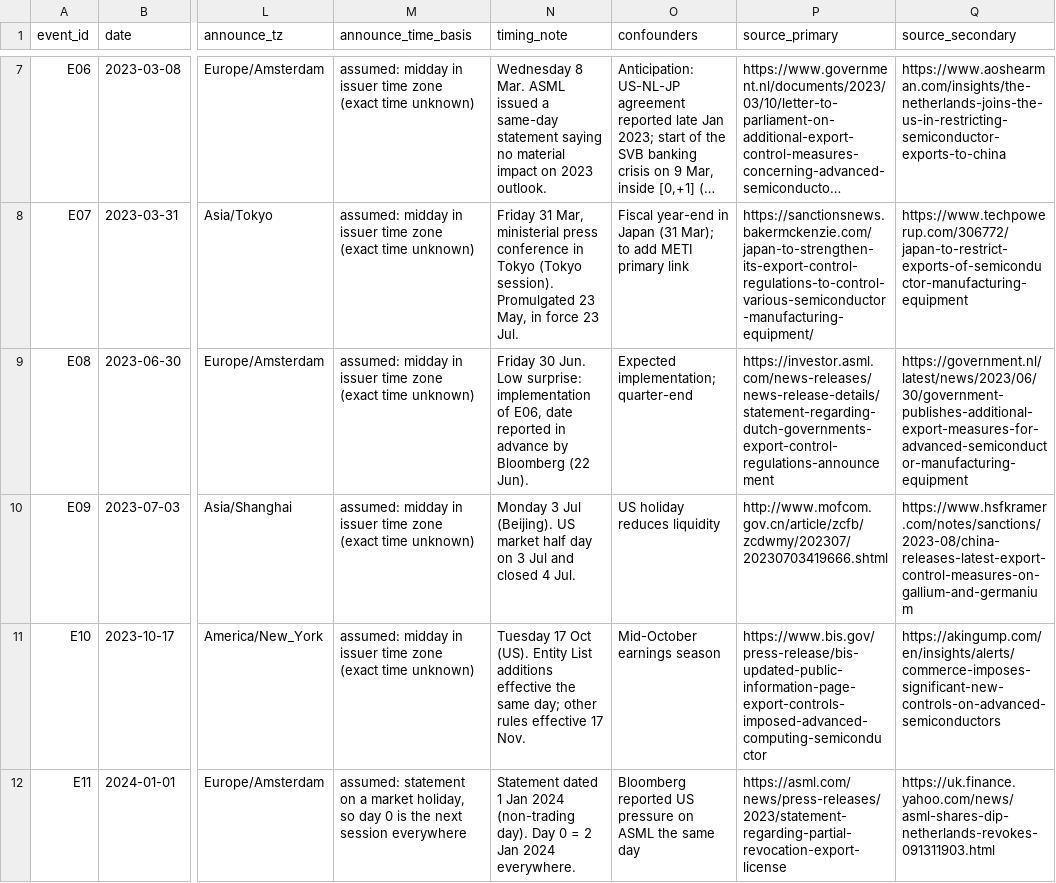
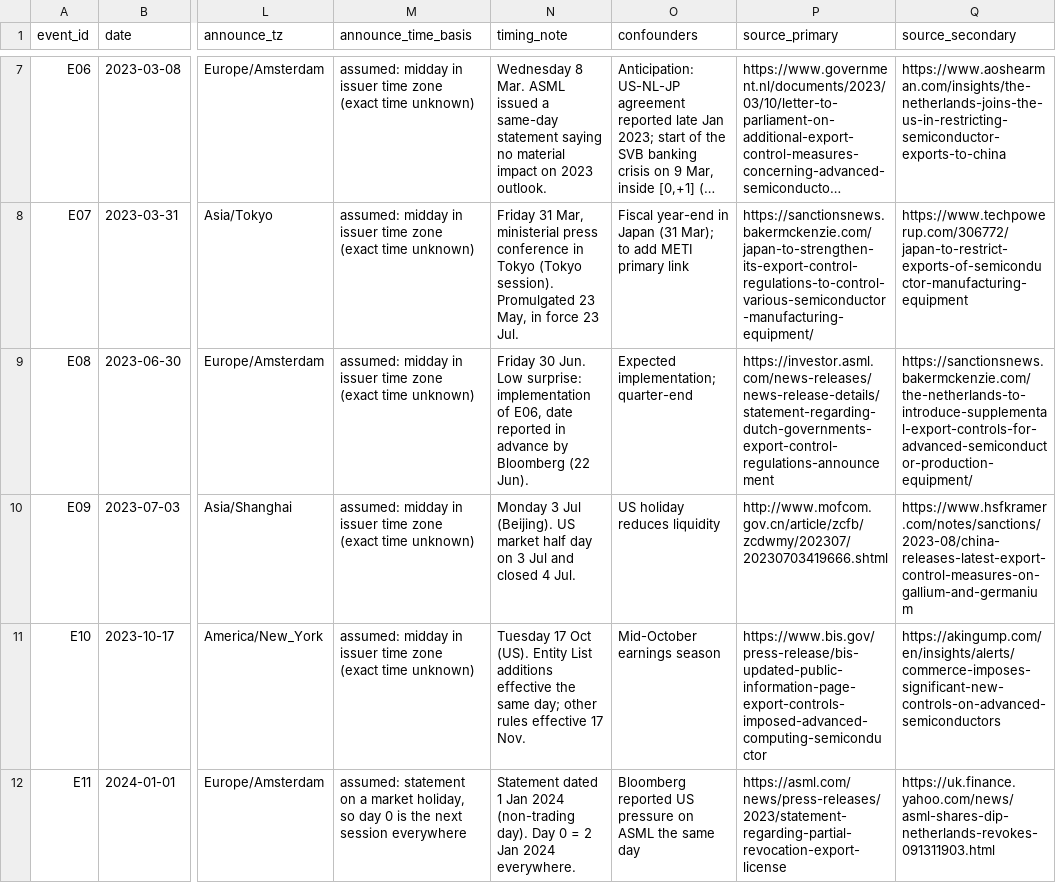
Before and after one commit to NicoPiazzi/semis-export-controls, a CSV file: data/events.csv, drawn as a sheet; only a part is shown, gaps mark what is left out; long unchanged cells end in …; the diff names each change by its address in the sheet, - before the commit and + after, or states it on an @@ line.

Commit message:
secondary source e8 fix aaaaaarg

```diff
--- a/data/events.csv
+++ b/data/events.csv
-Q9 (source_secondary): https://government.nl/latest/news/2023/06/30/government-publishes-additional-export-measures-for-advanced-semiconductor-manufacturing-equipment
+Q9 (source_secondary): https://sanctionsnews.bakermckenzie.com/the-netherlands-to-introduce-supplemental-export-controls-for-advanced-semiconductor-production-equipment/
```
Also changed, not shown: 1 other file.
